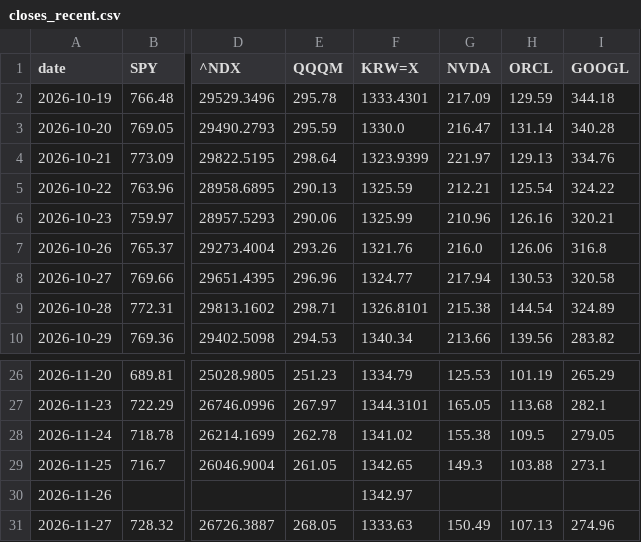
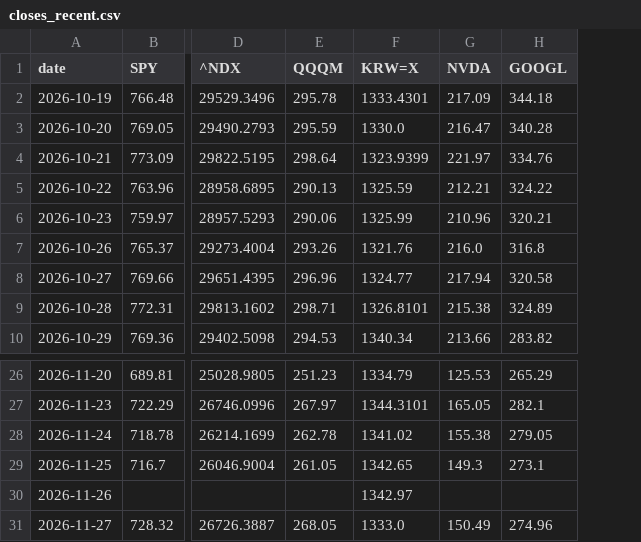
Before and after one commit to changhun927-lgtm/stock-closes, a CSV file: data/closes_recent.csv, drawn as a sheet; only a part is shown, gaps mark what is left out; the diff names each change by its address in the sheet, - before the commit and + after, or states it on an @@ line.

```diff
--- a/data/closes_recent.csv
+++ b/data/closes_recent.csv
-column H (ORCL), rows 2-10: 129.59 | 131.14 | 129.13 | 125.54 | 126.16 | 126.06 | 130.53 | 144.54 | 139.56; rows 26-31: 101.19 | 113.68 | 109.5 | 103.88 |  | 107.13
-F31 (KRW=X): 1333.63
+F31 (KRW=X): 1333.0
```
Also changed, not shown: data/latest.csv, 1 other file.
